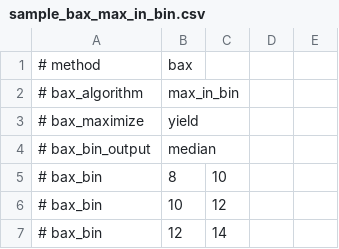
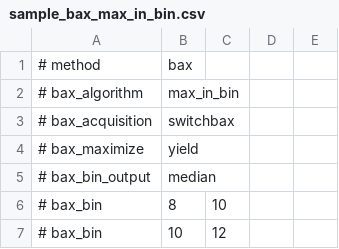
Before and after one commit to pranavkakhandiki/bax-platform, a CSV file: notebooks/sample_bax_max_in_bin.csv, drawn as a sheet; only a part is shown; the shorter side is filled out with more unchanged rows.

Commit message:
Add InfoBAX, SwitchBAX, and GP visualizations

```diff
--- a/notebooks/sample_bax_max_in_bin.csv
+++ b/notebooks/sample_bax_max_in_bin.csv
@@ -2,2 +2,3 @@
 # bax_algorithm,max_in_bin
+# bax_acquisition,switchbax
 # bax_maximize,yield
```
Also changed, not shown: notebooks/sample_bax_library.csv, 9 other files.
